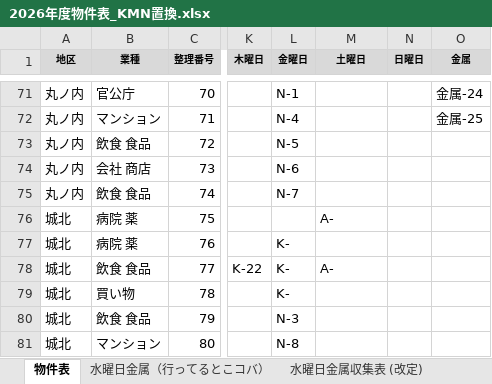
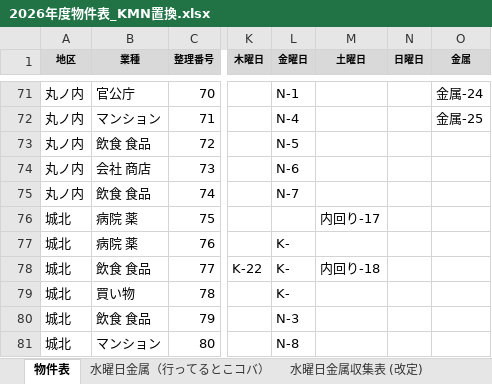
Before and after one commit to congfing/uenoseisou2.3, an Excel workbook: 2026年度物件表_KMN置換.xlsx, sheet 物件表, drawn as a sheet; only a part is shown, gaps mark what is left out; values as stored, in another font and other column widths than the file's, no borders; the diff covers the shown part only; the diff names each change by its address in the sheet, - before the commit and + after, or states it on an @@ line.

Commit message:
Add Saturday route order labels

```diff
--- a/2026年度物件表_KMN置換.xlsx (sheet 物件表)
+++ b/2026年度物件表_KMN置換.xlsx (sheet 物件表)
-M76 (土曜日): A-
+M76 (土曜日): 内回り-17
-M78 (土曜日): A-
+M78 (土曜日): 内回り-18
```
Also changed, not shown: 33 edited cells elsewhere in this sheet.
